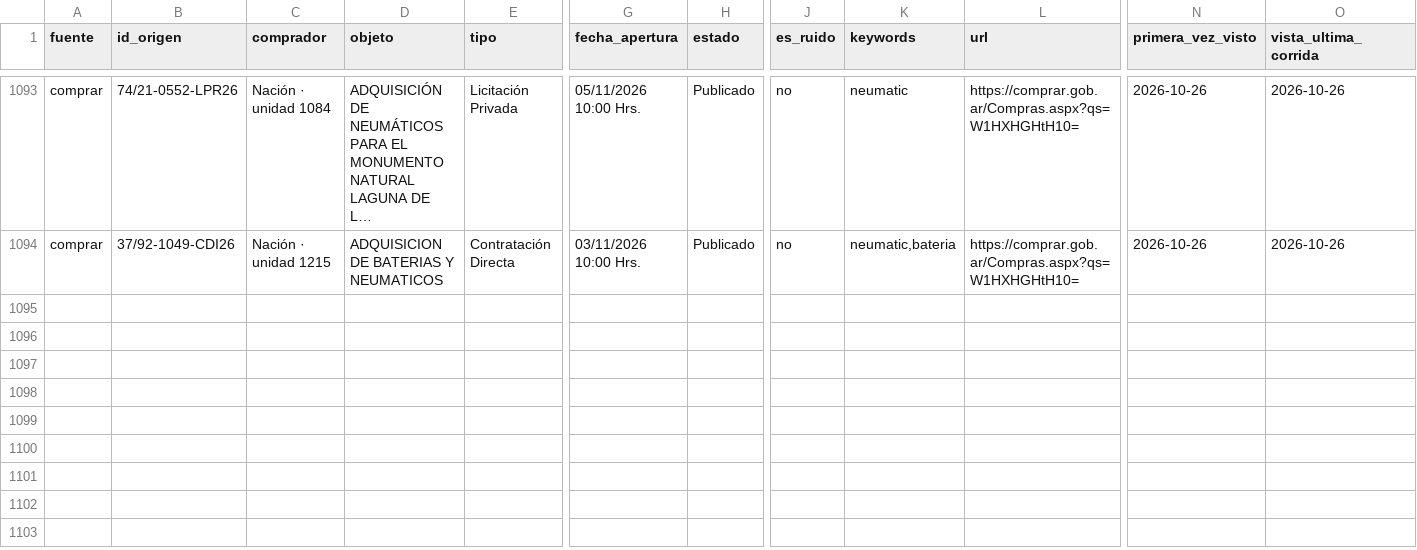
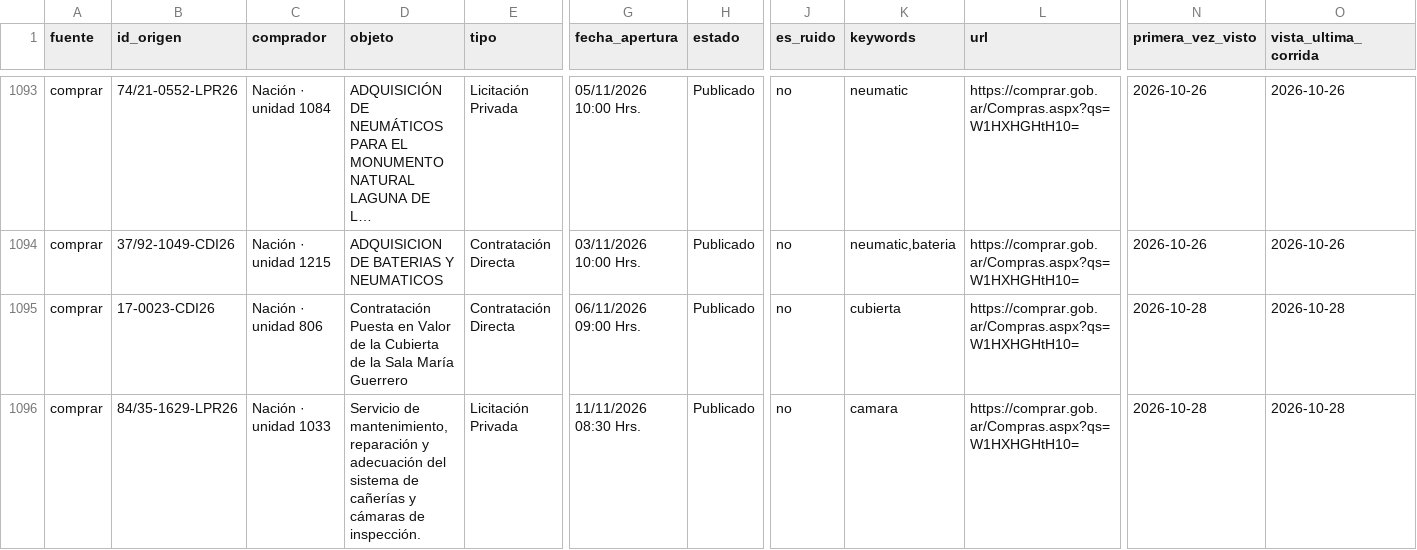
Before and after one commit to Santino530/radar-licitaciones, a CSV file: data/historico.csv, drawn as a sheet; only a part is shown, gaps mark what is left out; long unchanged cells end in …; rows hold the shown columns only; the diff names each change by its address in the sheet, - before the commit and + after, or states it on an @@ line.

Commit message:
Radar: corrida 2026-10-28 17:43 UTC

```diff
--- a/data/historico.csv
+++ b/data/historico.csv
+row 1095: comprar | 17-0023-CDI26 | Nación · unidad 806 | Contratación Puesta en Valor de la Cubierta de la Sala María Guerrero | Contratación Directa | 06/11/2026 09:00 Hrs. | Publicado | no | cubierta | https://comprar.gob.ar/Compras.aspx?qs=W1HXHGHtH10= | 2026-10-28 | 2026-10-28
+row 1096: comprar | 84/35-1629-LPR26 | Nación · unidad 1033 | Servicio de mantenimiento, reparación y adecuación del sistema de cañerías y cámaras de inspección. | Licitación Privada | 11/11/2026 08:30 Hrs. | Publicado | no | camara | https://comprar.gob.ar/Compras.aspx?qs=W1HXHGHtH10= | 2026-10-28 | 2026-10-28
```
Also changed, not shown: data/radar_sin_verificar.csv, 2 other files.
